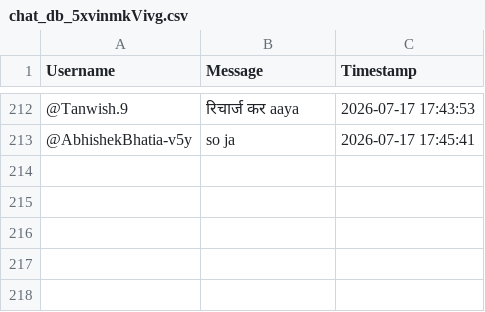
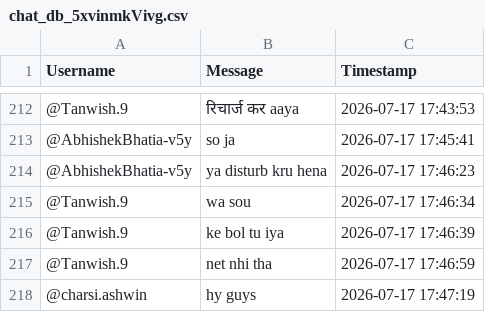
Before and after one commit to sjskkaka281/Ytsc, a CSV file: chat_db_5xvinmkVivg.csv, drawn as a sheet; only a part is shown, gaps mark what is left out.

```diff
--- a/chat_db_5xvinmkVivg.csv
+++ b/chat_db_5xvinmkVivg.csv
@@ -213 +213,6 @@ Username,Message,Timestamp
 @AbhishekBhatia-v5y,so ja,2026-07-17 17:45:41
+@AbhishekBhatia-v5y,ya disturb kru hena,2026-07-17 17:46:23
+@Tanwish.9,wa sou,2026-07-17 17:46:34
+@Tanwish.9,ke bol tu iya,2026-07-17 17:46:39
+@Tanwish.9,net nhi tha,2026-07-17 17:46:59
+@charsi.ashwin, hy guys,2026-07-17 17:47:19
```
